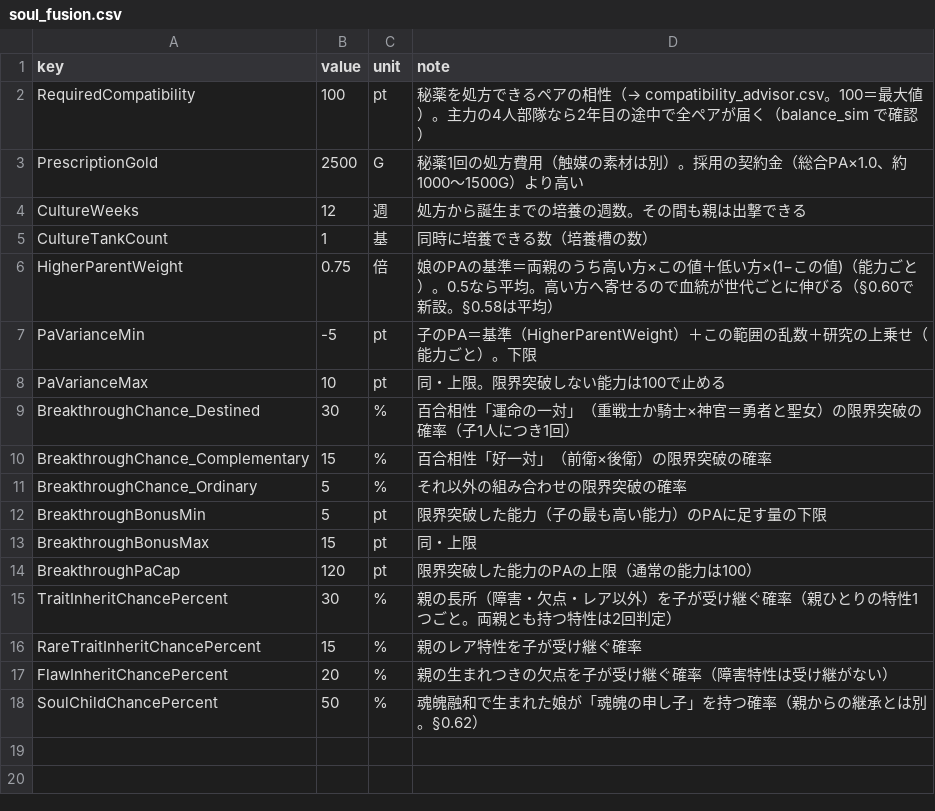
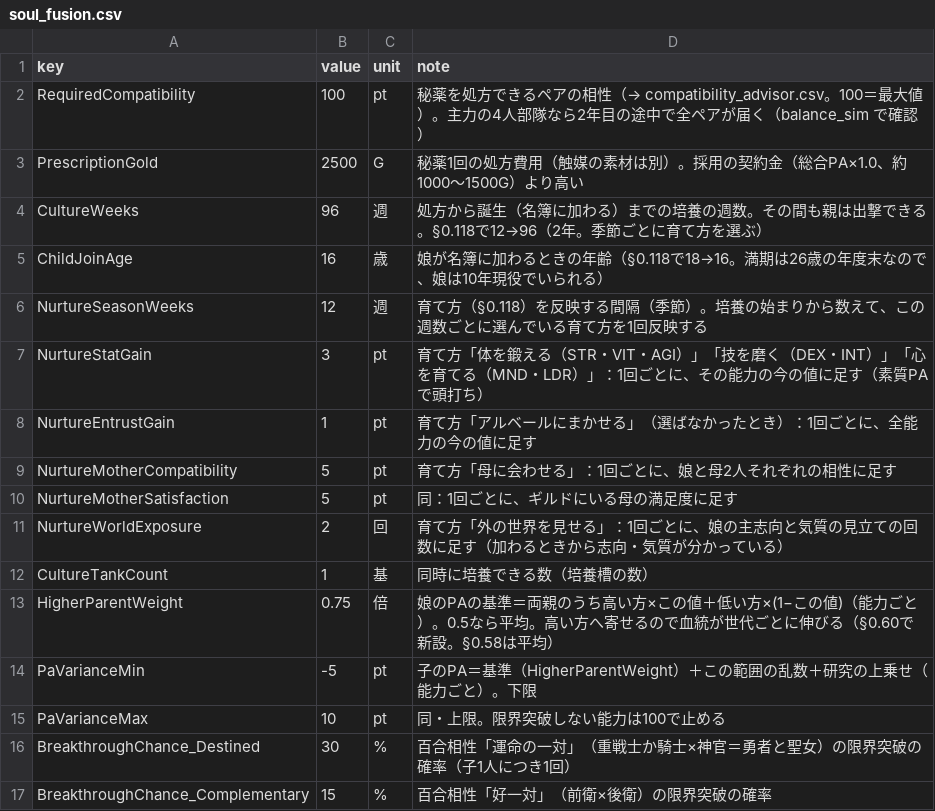
Before and after one commit to takahiro1115/guild-manager, a CSV file: docs/04_バランス表/soul_fusion.csv, drawn as a sheet; only a part is shown; the shorter side is filled out with more unchanged rows.

```diff
--- a/docs/04_バランス表/soul_fusion.csv
+++ b/docs/04_バランス表/soul_fusion.csv
@@ -3,3 +3,10 @@ RequiredCompatibility,100,pt,秘薬を処方できるペアの相性（→ compa
 PrescriptionGold,2500,G,秘薬1回の処方費用（触媒の素材は別）。採用の契約金（総合PA×1.0、約1000〜1500G）より高い
-CultureWeeks,12,週,処方から誕生までの培養の週数。その間も親は出撃できる
+CultureWeeks,96,週,処方から誕生（名簿に加わる）までの培養の週数。その間も親は出撃できる。§0.118で12→96（2年。季節ごとに育て方を選ぶ）
+ChildJoinAge,16,歳,娘が名簿に加わるときの年齢（§0.118で18→16。満期は26歳の年度末なので、娘は10年現役でいられる）
+NurtureSeasonWeeks,12,週,育て方（§0.118）を反映する間隔（季節）。培養の始まりから数えて、この週数ごとに選んでいる育て方を1回反映する
+NurtureStatGain,3,pt,育て方「体を鍛える（STR・VIT・AGI）」「技を磨く（DEX・INT）」「心を育てる（MND・LDR）」：1回ごとに、その能力の今の値に足す（素質PAで頭打ち）
+NurtureEntrustGain,1,pt,育て方「アルベールにまかせる」（選ばなかったとき）：1回ごとに、全能力の今の値に足す
+NurtureMotherCompatibility,5,pt,育て方「母に会わせる」：1回ごとに、娘と母2人それぞれの相性に足す
+NurtureMotherSatisfaction,5,pt,同：1回ごとに、ギルドにいる母の満足度に足す
+NurtureWorldExposure,2,回,育て方「外の世界を見せる」：1回ごとに、娘の主志向と気質の見立ての回数に足す（加わるときから志向・気質が分かっている）
 CultureTankCount,1,基,同時に培養できる数（培養槽の数）
```
Also changed, not shown: 21 other files.
